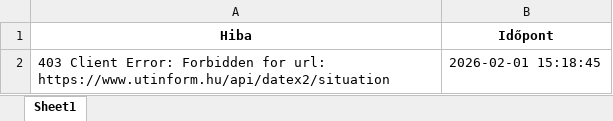
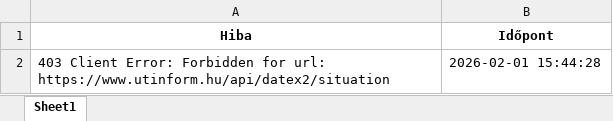
Before and after one commit to zoltanfarkasnemeth/utinform-scraper, an Excel workbook: utinformacio.xlsx, sheet Sheet1, drawn as a sheet; values as stored, in another font and other column widths than the file's, no borders; the diff names each change by its address in the sheet, - before the commit and + after, or states it on an @@ line.

```diff
--- a/utinformacio.xlsx (sheet Sheet1)
+++ b/utinformacio.xlsx (sheet Sheet1)
-B2 (Időpont): 2026-02-01 15:18:45
+B2 (Időpont): 2026-02-01 15:44:28
```
